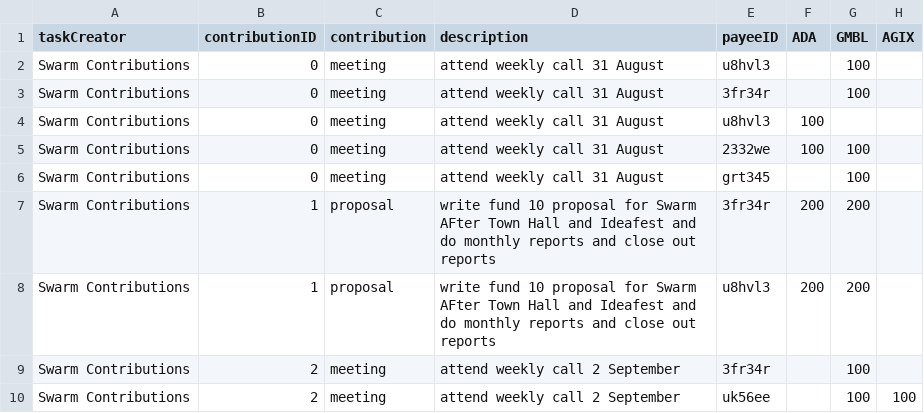
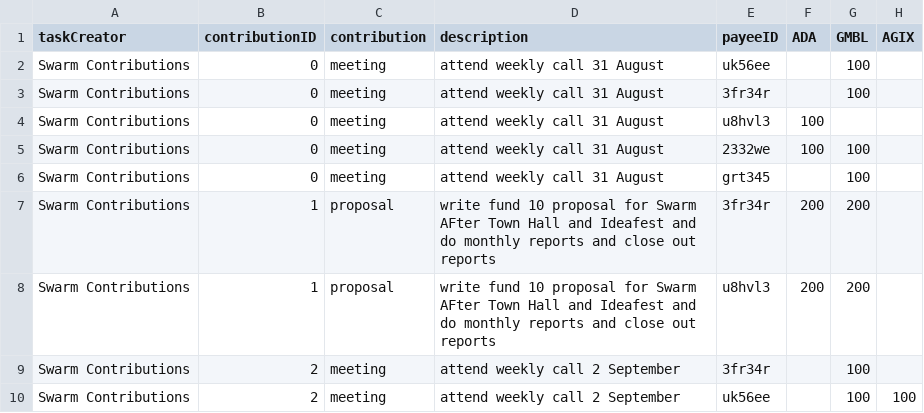
Before and after one commit to treasuryguild/treasury-system-v4, a CSV file: bulk-payments/2022-09-23-Swarm-Treasury-wallet-Sheet-3.csv, drawn as a sheet.

Commit message:
Update 2022-09-23-Swarm-Treasury-wallet-Sheet-3.csv

```diff
--- a/bulk-payments/2022-09-23-Swarm-Treasury-wallet-Sheet-3.csv
+++ b/bulk-payments/2022-09-23-Swarm-Treasury-wallet-Sheet-3.csv
@@ -1,3 +1,3 @@
 taskCreator,contributionID,contribution,description,payeeID,ADA,GMBL,AGIX
-Swarm Contributions,0,meeting,attend weekly call 31 August,u8hvl3,,100,
+Swarm Contributions,0,meeting,attend weekly call 31 August,uk56ee,,100,
 Swarm Contributions,0,meeting,attend weekly call 31 August,3fr34r,,100,
```
